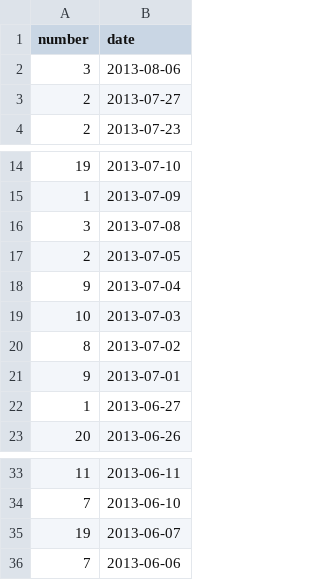
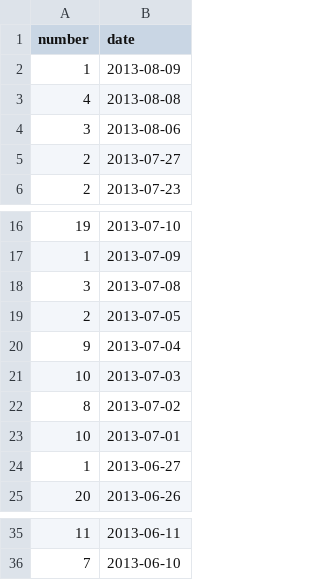
Before and after one commit to hoaproject/Static, a TSV file: Data/Central_commits_since_2months.tsv, drawn as a sheet; only a part is shown, gaps mark what is left out.

Commit message:
[auto] Update data.

```diff
--- a/Data/Central_commits_since_2months.tsv
+++ b/Data/Central_commits_since_2months.tsv
@@ -1,2 +1,4 @@
 number	date
+1	2013-08-09
+4	2013-08-08
 3	2013-08-06
@@ -20,3 +22,3 @@ number	date
 8	2013-07-02
-9	2013-07-01
+10	2013-07-01
 1	2013-06-27
@@ -34,3 +36 @@ number	date
 7	2013-06-10
-19	2013-06-07
-7	2013-06-06
```
